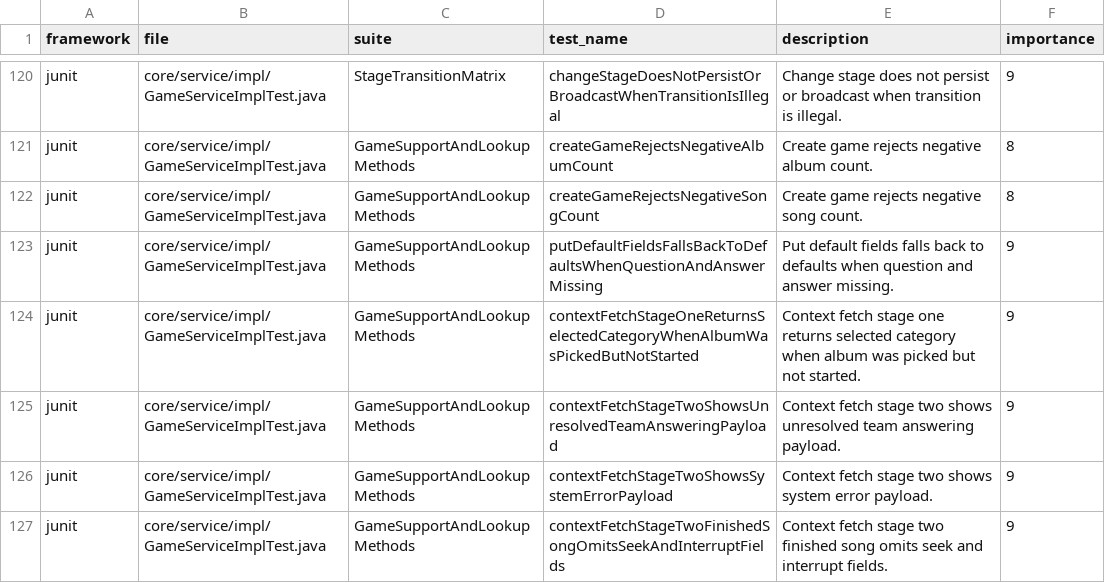
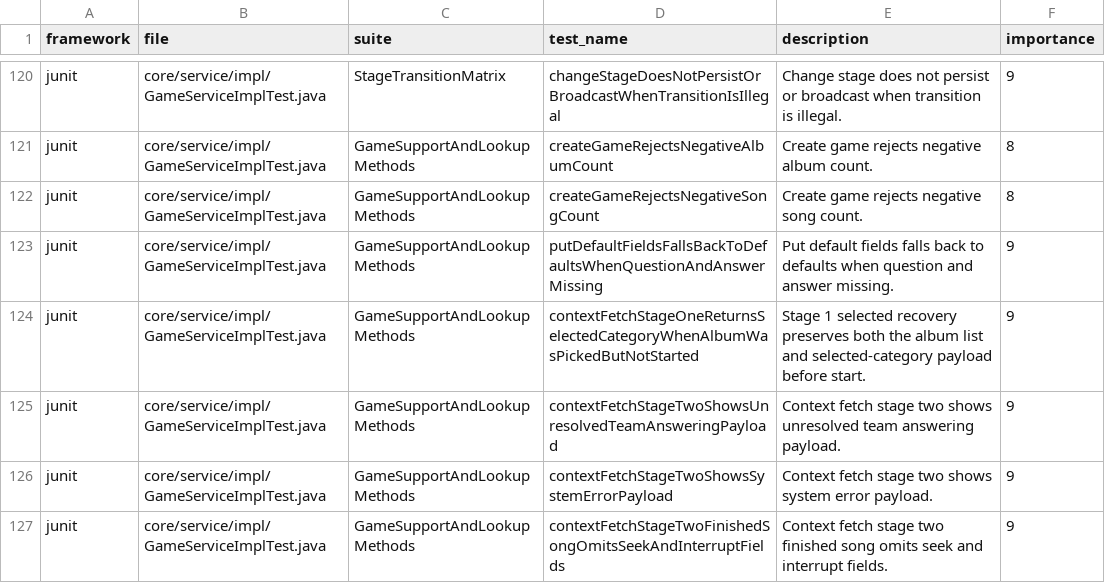
Before and after one commit to Joohnyde/rhythmic-riddles, a CSV file: docs/developer-guide/testing/test-catalog.csv, drawn as a sheet; only a part is shown, gaps mark what is left out; the diff covers the shown part only.

Commit message:
[180 Denijal] Add format-aware album delivery and Stage 1 recovery contract

```diff
--- a/docs/developer-guide/testing/test-catalog.csv
+++ b/docs/developer-guide/testing/test-catalog.csv
@@ -123,3 +123,3 @@ junit,core/service/impl/GameServiceImplTest.java,GameSupportAndLookupMethods,cre
 junit,core/service/impl/GameServiceImplTest.java,GameSupportAndLookupMethods,putDefaultFieldsFallsBackToDefaultsWhenQuestionAndAnswerMissing,Put default fields falls back to defaults when question and answer missing.,9
-junit,core/service/impl/GameServiceImplTest.java,GameSupportAndLookupMethods,contextFetchStageOneReturnsSelectedCategoryWhenAlbumWasPickedButNotStarted,Context fetch stage one returns selected category when album was picked but not started.,9
+junit,core/service/impl/GameServiceImplTest.java,GameSupportAndLookupMethods,contextFetchStageOneReturnsSelectedCategoryWhenAlbumWasPickedButNotStarted,Stage 1 selected recovery preserves both the album list and selected-category payload before start.,9
 junit,core/service/impl/GameServiceImplTest.java,GameSupportAndLookupMethods,contextFetchStageTwoShowsUnresolvedTeamAnsweringPayload,Context fetch stage two shows unresolved team answering payload.,9
```
Also changed, not shown: 4 added rows and 16 edited cells elsewhere in this file, 31 other files.
